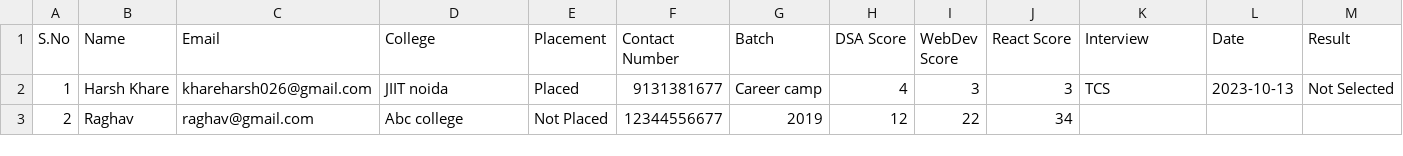
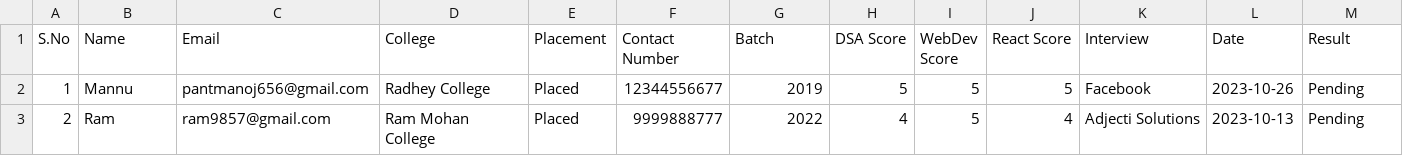
Before and after one commit to CodingStarMannu/Placement_Cell, a CSV file: report/data.csv, drawn as a sheet.

Commit message:
final commit

```diff
--- a/report/data.csv
+++ b/report/data.csv
@@ -1,3 +1,3 @@
 S.No, Name, Email, College, Placement, Contact Number, Batch, DSA Score, WebDev Score, React Score, Interview, Date, Result
-1,Harsh Khare,khareharsh026@gmail.com,JIIT noida,Placed,9131381677,Career camp,4,3,3,TCS,2023-10-13,Not Selected
-2,Raghav,raghav@gmail.com,Abc college,Not Placed,12344556677,2019,12,22,34
+1,Mannu,pantmanoj656@gmail.com,Radhey College,Placed,12344556677,2019,5,5,5,Facebook,2023-10-26,Pending
+2,Ram,ram9857@gmail.com,Ram Mohan College,Placed,9999888777,2022,4,5,4,Adjecti Solutions,2023-10-13,Pending
```
